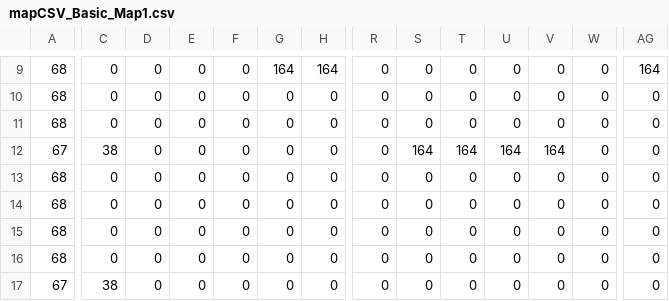
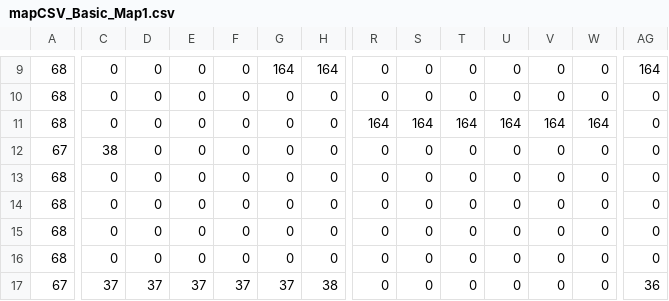
Before and after one commit to bShaak/gopherthur, a CSV file: prototype/src/levels/mapCSV_Basic_Map1.csv, drawn as a sheet; only a part is shown, gaps mark what is left out; the diff covers the shown part only; the diff names each change by its address in the sheet, - before the commit and + after, or states it on an @@ line.

```diff
--- a/prototype/src/levels/mapCSV_Basic_Map1.csv
+++ b/prototype/src/levels/mapCSV_Basic_Map1.csv
-R11: 0
+R11: 164
-S11: 0
+S11: 164
-T11: 0
+T11: 164
-U11: 0
+U11: 164
-V11: 0
+V11: 164
-W11: 0
+W11: 164
-S12: 164
+S12: 0
-T12: 164
+T12: 0
-U12: 164
+U12: 0
-V12: 164
+V12: 0
-C17: 38
+C17: 37
-D17: 0
+D17: 37
-E17: 0
+E17: 37
-F17: 0
+F17: 37
-G17: 0
+G17: 37
-H17: 0
+H17: 38
-AG17: 0
+AG17: 36
```
Also changed, not shown: 1 added row, 1 removed row and 17 edited cells elsewhere in this file, 4 other files.
